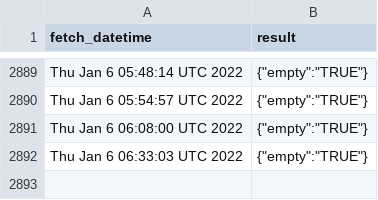
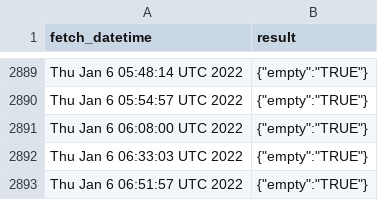
Before and after one commit to Gchahm/gnib-appointment-checker, a CSV file: data.csv, drawn as a sheet; only a part is shown, gaps mark what is left out; the diff names each change by its address in the sheet, - before the commit and + after, or states it on an @@ line.

```diff
--- a/data.csv
+++ b/data.csv
+row 2893: Thu Jan 6 06:51:57 UTC 2022 | {"empty":"TRUE"}
```
